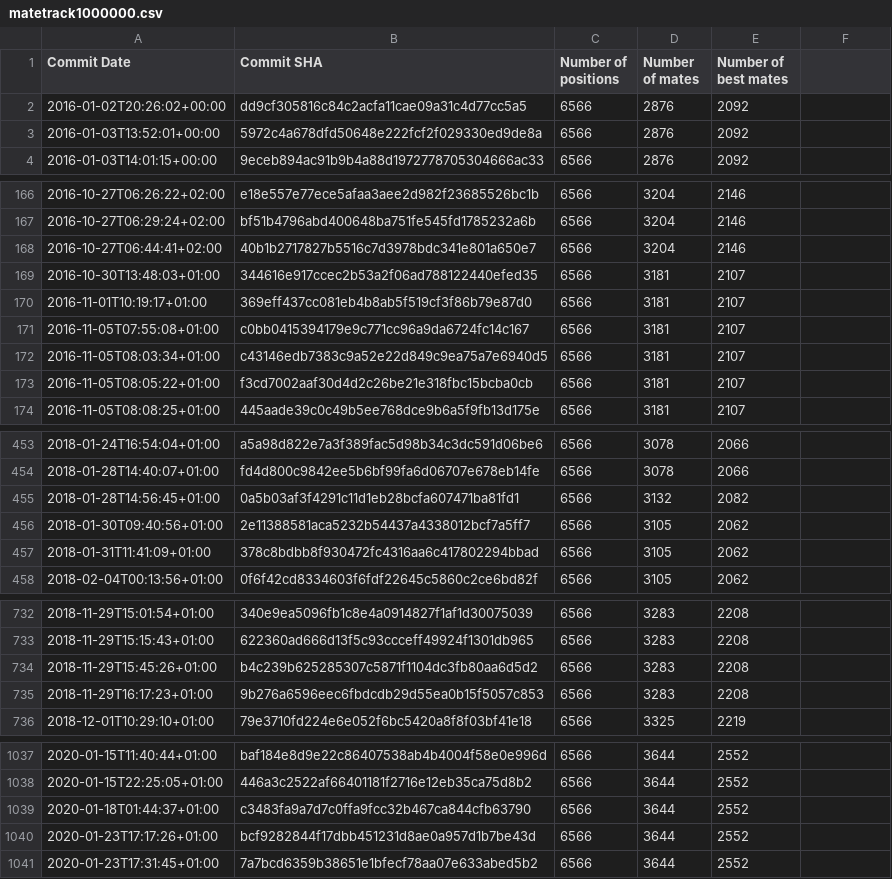
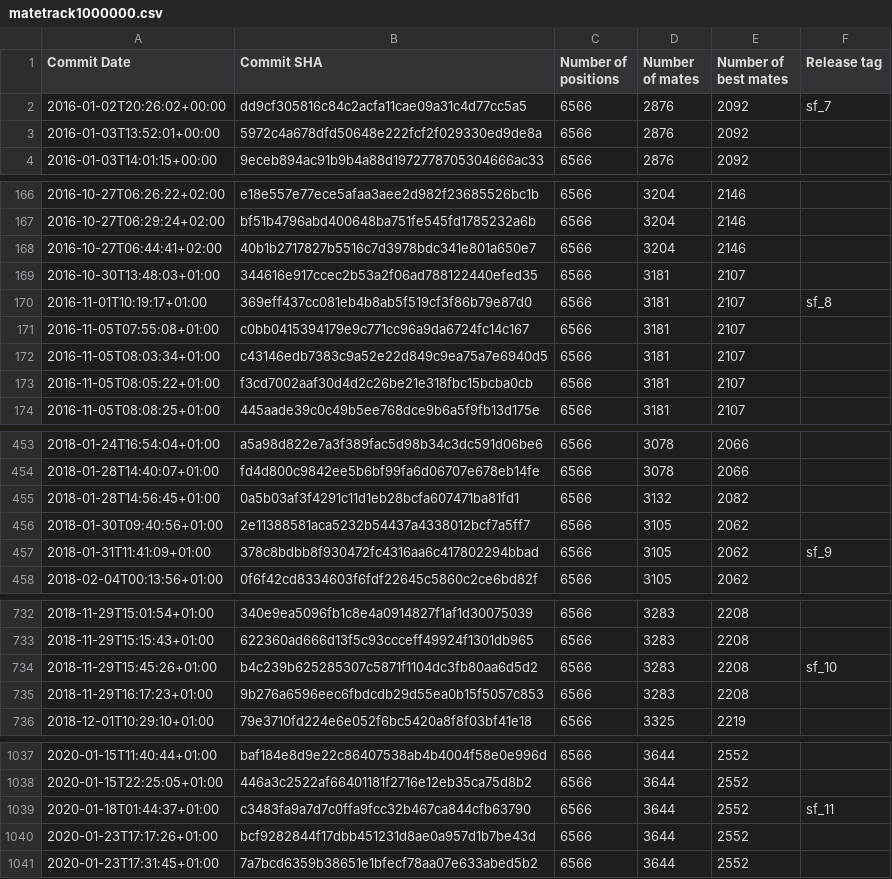
Before and after one commit to vondele/matetrack, a CSV file: matetrack1000000.csv, drawn as a sheet; only a part is shown, gaps mark what is left out; the diff covers the shown part only.

Commit message:
add release tags to csv

```diff
--- a/matetrack1000000.csv
+++ b/matetrack1000000.csv
@@ -1,2 +1,2 @@
-Commit Date,Commit SHA,Number of positions,Number of mates,Number of best mates
-2016-01-02T20:26:02+00:00,dd9cf305816c84c2acfa11cae09a31c4d77cc5a5,6566,2876,2092
+Commit Date,Commit SHA,Number of positions,Number of mates,Number of best mates,Release tag
+2016-01-02T20:26:02+00:00,dd9cf305816c84c2acfa11cae09a31c4d77cc5a5,6566,2876,2092,sf_7
@@ -170 +170 @@ Commit Date,Commit SHA,Number of positions,Number of mates,Number of best mates
-2016-11-01T10:19:17+01:00,369eff437cc081eb4b8ab5f519cf3f86b79e87d0,6566,3181,2107
+2016-11-01T10:19:17+01:00,369eff437cc081eb4b8ab5f519cf3f86b79e87d0,6566,3181,2107,sf_8
@@ -457 +457 @@ Commit Date,Commit SHA,Number of positions,Number of mates,Number of best mates
-2018-01-31T11:41:09+01:00,378c8bdbb8f930472fc4316aa6c417802294bbad,6566,3105,2062
+2018-01-31T11:41:09+01:00,378c8bdbb8f930472fc4316aa6c417802294bbad,6566,3105,2062,sf_9
@@ -734 +734 @@ Commit Date,Commit SHA,Number of positions,Number of mates,Number of best mates
-2018-11-29T15:45:26+01:00,b4c239b625285307c5871f1104dc3fb80aa6d5d2,6566,3283,2208
+2018-11-29T15:45:26+01:00,b4c239b625285307c5871f1104dc3fb80aa6d5d2,6566,3283,2208,sf_10
@@ -1039 +1039 @@ Commit Date,Commit SHA,Number of positions,Number of mates,Number of best mates
-2020-01-18T01:44:37+01:00,c3483fa9a7d7c0ffa9fcc32b467ca844cfb63790,6566,3644,2552
+2020-01-18T01:44:37+01:00,c3483fa9a7d7c0ffa9fcc32b467ca844cfb63790,6566,3644,2552,sf_11
```
Also changed, not shown: 7 edited cells elsewhere in this file, 2 other files.
